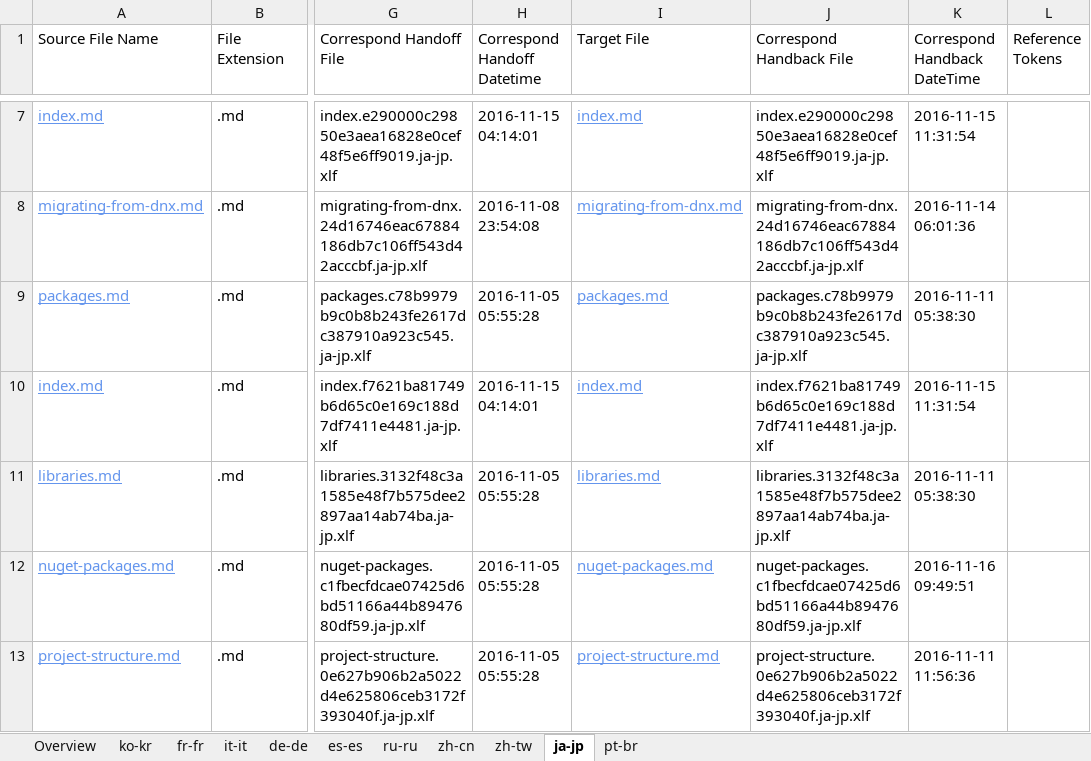
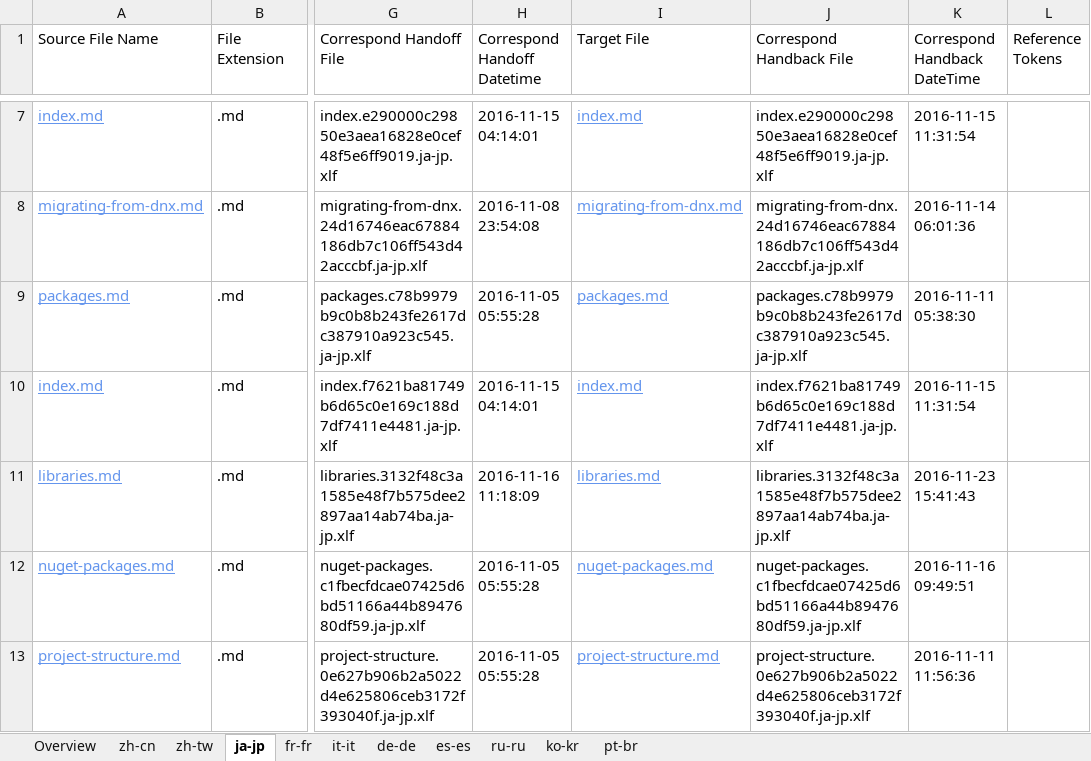
Before and after one commit to openpublishoperation/docs.handback, an Excel workbook: ol-handback/dotnet/docs/master/handback-status.xlsx, sheet ja-jp, drawn as a sheet; only a part is shown, gaps mark what is left out; values as stored, in another font and other column widths than the file's, no borders; table styles not drawn; the diff covers the shown part only; the diff names each change by its address in the sheet, - before the commit and + after, or states it on an @@ line.

```diff
--- a/ol-handback/dotnet/docs/master/handback-status.xlsx (sheet ja-jp)
+++ b/ol-handback/dotnet/docs/master/handback-status.xlsx (sheet ja-jp)
@@ sheet tab order changed: Overview | zh-cn | zh-tw | ja-jp | fr-fr | it-it | de-de | es-es | ru-ru | ko-kr | pt-br @@
-H11 (Correspond Handoff Datetime): 2016-11-05 05:55:28
+H11 (Correspond Handoff Datetime): 2016-11-16 11:18:09
-K11 (Correspond Handback DateTime): 2016-11-11 05:38:30
+K11 (Correspond Handback DateTime): 2016-11-23 15:41:43
```
Also changed, not shown: 2 added rows, 2 removed rows and 1 edited cell elsewhere in this sheet, sheet Overview, sheet zh-tw, sheet zh-cn, ol-handback/dotnet/docs/master/localization-status.xlsx.
